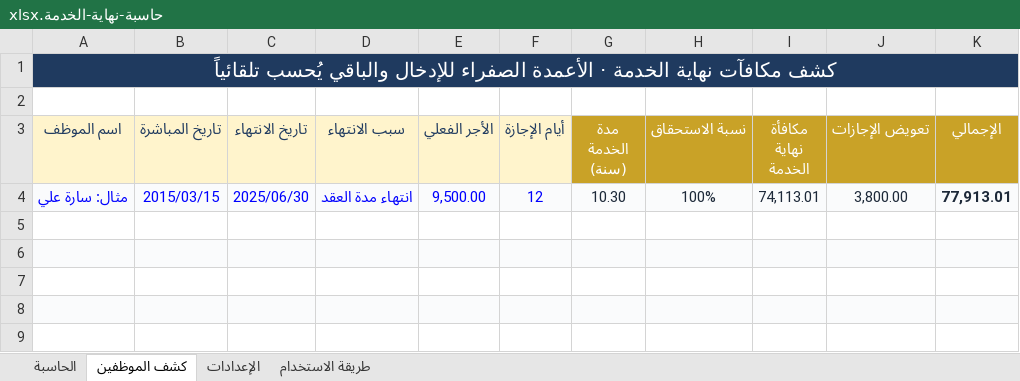
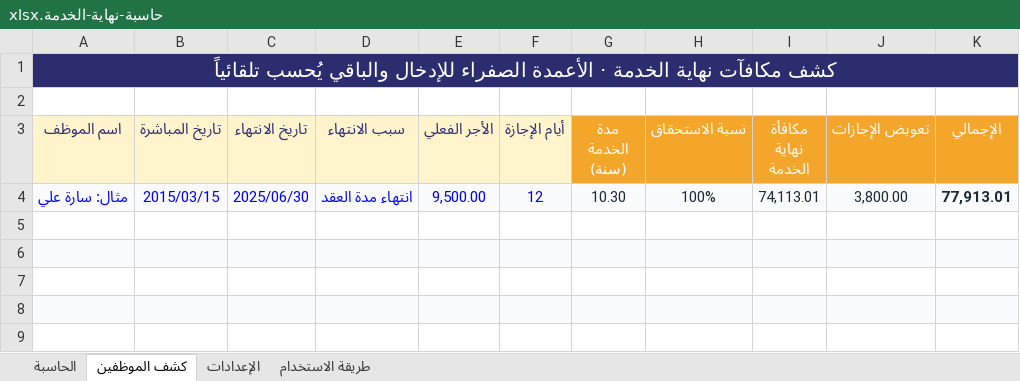
Before and after one commit to abowhb123/-, an Excel workbook: hr-store/products/حاسبة-نهاية-الخدمة.xlsx, sheet كشف الموظفين, drawn as a sheet; only a part is shown; values as stored, in another font and other column widths than the file's, no borders; the diff names each change by its address in the sheet, - before the commit and + after, or states it on an @@ line.

```diff
--- a/hr-store/products/حاسبة-نهاية-الخدمة.xlsx (sheet كشف الموظفين)
+++ b/hr-store/products/حاسبة-نهاية-الخدمة.xlsx (sheet كشف الموظفين)
-G3:K3 fill: #C9A227
+G3:K3 fill: #F4A62A
```
Also changed, not shown: sheet الحاسبة, 20 other files.
